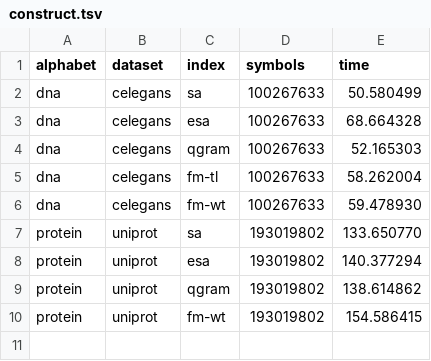
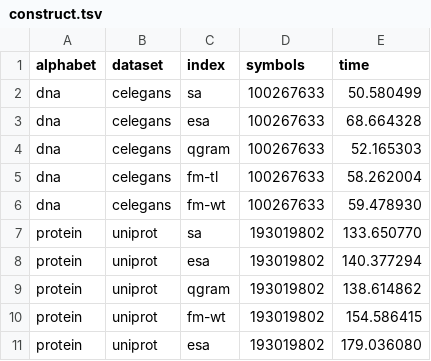
Before and after one commit to seqan/bench, a TSV file: scripts/resources/construct.tsv, drawn as a sheet; the diff names each change by its address in the sheet, - before the commit and + after, or states it on an @@ line.

```diff
--- a/scripts/resources/construct.tsv
+++ b/scripts/resources/construct.tsv
+row 11: protein | uniprot | esa | 193019802 | 179.036080
```
Also changed, not shown: scripts/resources/multi.tsv, scripts/resources/query.tsv.
